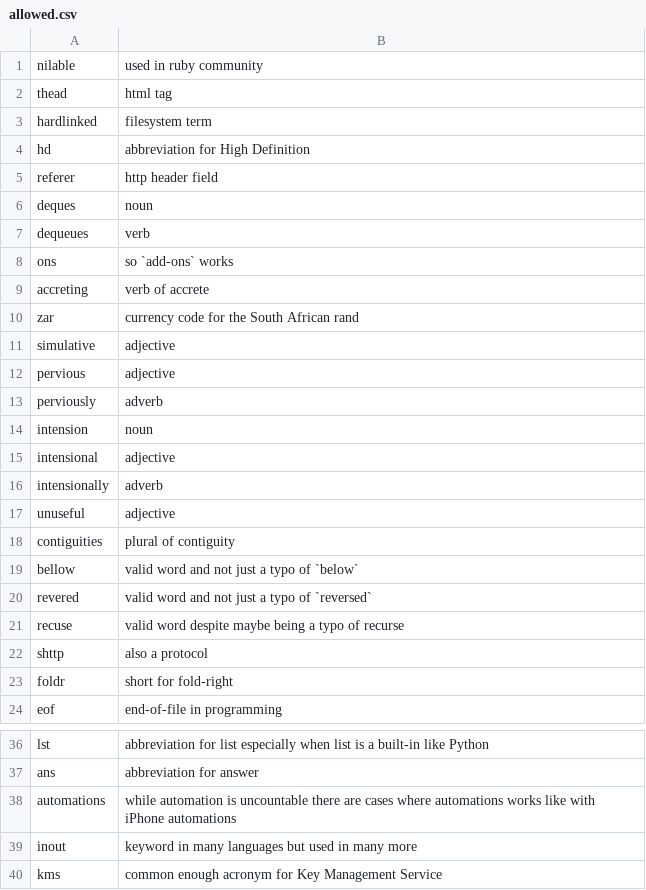
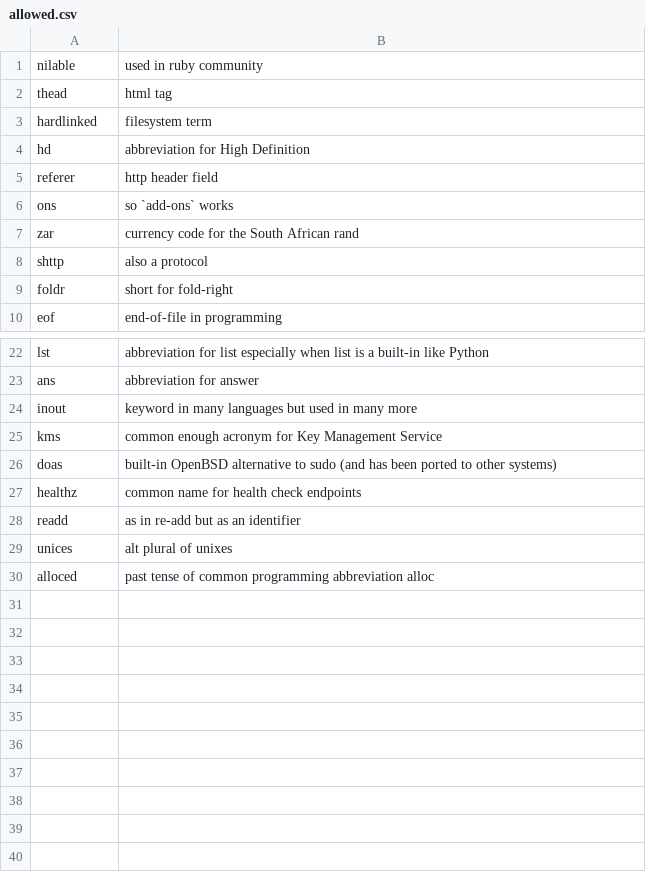
Before and after one commit to crate-ci/typos, a CSV file: crates/typos-dict/assets/allowed.csv, drawn as a sheet; only a part is shown, gaps mark what is left out; the shorter side is filled out with more unchanged rows; the diff covers the shown part only.

Commit message:
chore(dict): Move english words to english dictionary

```diff
--- a/crates/typos-dict/assets/allowed.csv
+++ b/crates/typos-dict/assets/allowed.csv
@@ -5,18 +5,4 @@ hd, abbreviation for High Definition
 referer,http header field
-deques,noun
-dequeues,verb
 ons,so `add-ons` works
-accreting,verb of accrete
 zar,currency code for the South African rand
-simulative,adjective
-pervious,adjective
-perviously,adverb
-intension,noun
-intensional,adjective
-intensionally,adverb
-unuseful,adjective
-contiguities,plural of contiguity
-bellow,valid word and not just a typo of `below`
-revered,valid word and not just a typo of `reversed`
-recuse,valid word despite maybe being a typo of recurse
 shttp,also a protocol
@@ -37,3 +23,2 @@ lst,abbreviation for list especially when list is a built-in like Python
 ans,abbreviation for answer
-automations,while automation is uncountable there are cases where automations works like with iPhone automations
 inout,keyword in many languages but used in many more
```
Also changed, not shown: 11 removed rows elsewhere in this file, crates/typos-dict/assets/english.csv.
